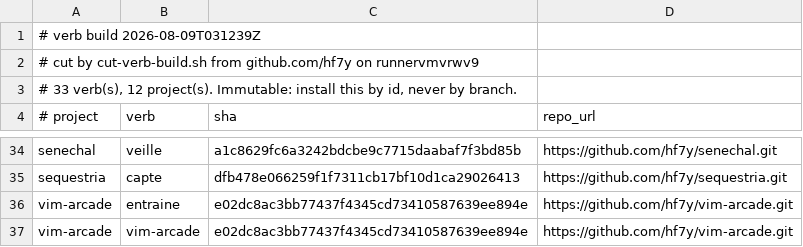
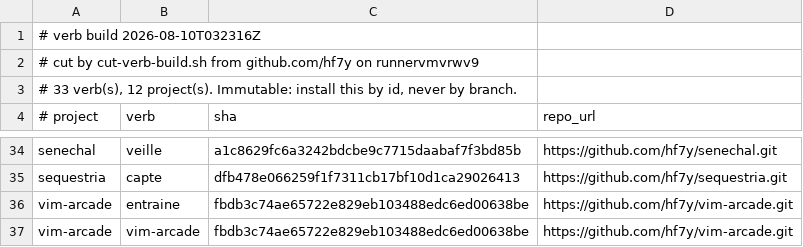
Before and after one commit to hf7y/verbs, a TSV file: manifest.tsv, drawn as a sheet; only a part is shown, gaps mark what is left out.

Commit message:
verb build 2026-08-10T032316Z: 33 verb(s)

```diff
--- a/manifest.tsv
+++ b/manifest.tsv
@@ -1,2 +1,2 @@
-# verb build 2026-08-09T031239Z
+# verb build 2026-08-10T032316Z
 # cut by cut-verb-build.sh from github.com/hf7y on runnervmvrwv9
@@ -35,3 +35,3 @@ senechal	veille	a1c8629fc6a3242bdcbe9c7715daabaf7f3bd85b	https://github.com/hf7y
 sequestria	capte	dfb478e066259f1f7311cb17bf10d1ca29026413	https://github.com/hf7y/sequestria.git
-vim-arcade	entraine	e02dc8ac3bb77437f4345cd73410587639ee894e	https://github.com/hf7y/vim-arcade.git
-vim-arcade	vim-arcade	e02dc8ac3bb77437f4345cd73410587639ee894e	https://github.com/hf7y/vim-arcade.git
+vim-arcade	entraine	fbdb3c74ae65722e829eb103488edc6ed00638be	https://github.com/hf7y/vim-arcade.git
+vim-arcade	vim-arcade	fbdb3c74ae65722e829eb103488edc6ed00638be	https://github.com/hf7y/vim-arcade.git
```
Also changed, not shown: 23 other files.
